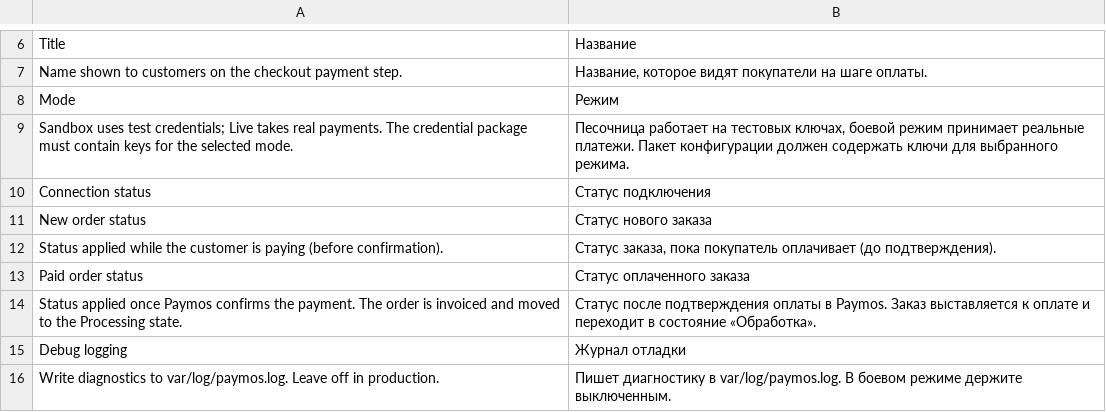
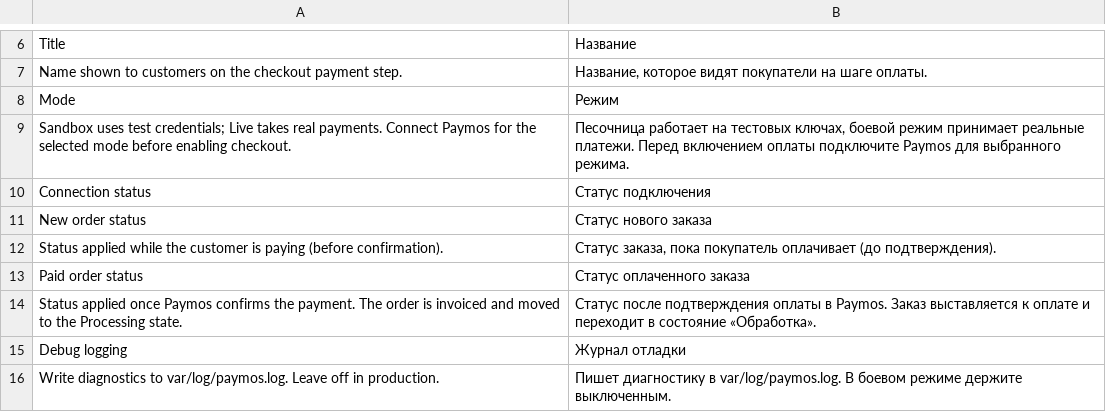
Before and after one commit to Paymos-labs/magento2, a CSV file: app/code/Paymos/Payment/i18n/ru_RU.csv, drawn as a sheet; only a part is shown, gaps mark what is left out.

```diff
--- a/app/code/Paymos/Payment/i18n/ru_RU.csv
+++ b/app/code/Paymos/Payment/i18n/ru_RU.csv
@@ -8,3 +8,3 @@
 "Mode","Режим"
-"Sandbox uses test credentials; Live takes real payments. The credential package must contain keys for the selected mode.","Песочница работает на тестовых ключах, боевой режим принимает реальные платежи. Пакет конфигурации должен содержать ключи для выбранного режима."
+"Sandbox uses test credentials; Live takes real payments. Connect Paymos for the selected mode before enabling checkout.","Песочница работает на тестовых ключах, боевой режим принимает реальные платежи. Перед включением оплаты подключите Paymos для выбранного режима."
 "Connection status","Статус подключения"
```
Also changed, not shown: app/code/Paymos/Payment/i18n/en_US.csv, 4 other files.
